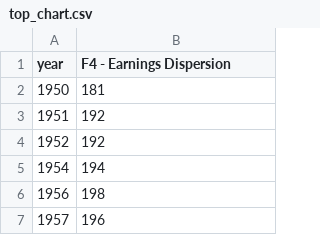
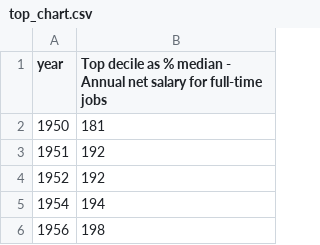
Before and after one commit to owid/chartbook, a CSV file: France/top_chart.csv, drawn as a sheet; only a part is shown; the shorter side is filled out with more unchanged rows.

```diff
--- a/France/top_chart.csv
+++ b/France/top_chart.csv
@@ -1,2 +1,2 @@
-year,F4 - Earnings Dispersion
+year,Top decile as % median - Annual net salary for full-time jobs
 1950,181
```
Also changed, not shown: France/bottom_chart.csv, 4 other files.
